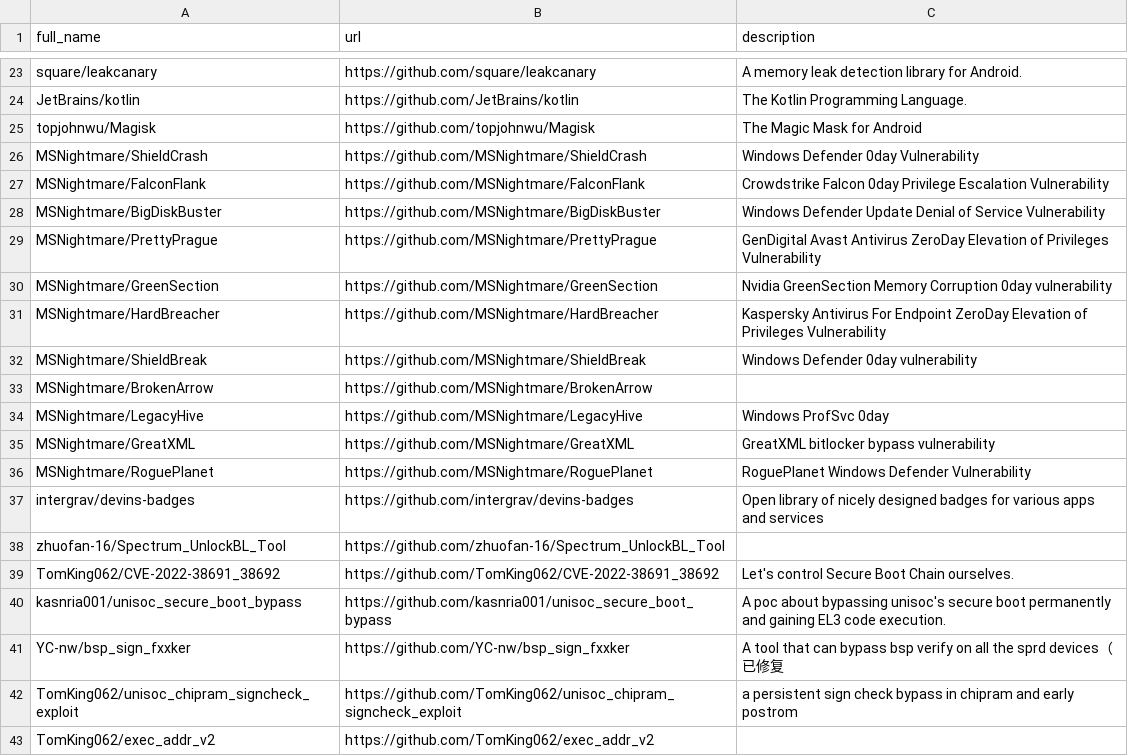
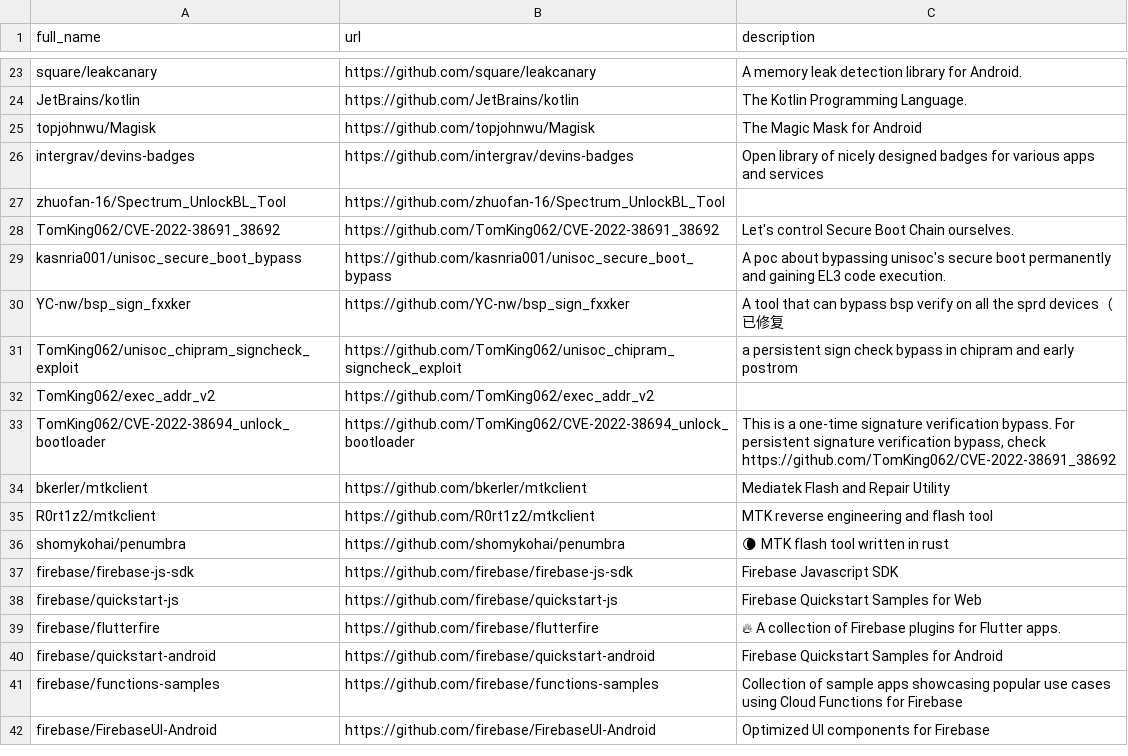
Before and after one commit to havaianasdestruido/sitemapping, a CSV file: reports/starred_by_user.csv, drawn as a sheet; only a part is shown, gaps mark what is left out; the shorter side is filled out with more unchanged rows.

```diff
--- a/reports/starred_by_user.csv
+++ b/reports/starred_by_user.csv
@@ -25,13 +25,2 @@ JetBrains/kotlin,https://github.com/JetBrains/kotlin,The Kotlin Programming Lang
 topjohnwu/Magisk,https://github.com/topjohnwu/Magisk,The Magic Mask for Android
-MSNightmare/ShieldCrash,https://github.com/MSNightmare/ShieldCrash,Windows Defender 0day Vulnerability
-MSNightmare/FalconFlank,https://github.com/MSNightmare/FalconFlank,Crowdstrike Falcon 0day Privilege Escalation Vulnerability
-MSNightmare/BigDiskBuster,https://github.com/MSNightmare/BigDiskBuster,Windows Defender Update Denial of Service Vulnerability
-MSNightmare/PrettyPrague,https://github.com/MSNightmare/PrettyPrague,GenDigital Avast Antivirus ZeroDay Elevation of Privileges Vulnerability
-MSNightmare/GreenSection,https://github.com/MSNightmare/GreenSection,Nvidia GreenSection Memory Corruption 0day vulnerability
-MSNightmare/HardBreacher,https://github.com/MSNightmare/HardBreacher,Kaspersky Antivirus For Endpoint ZeroDay Elevation of Privileges Vulnerability
-MSNightmare/ShieldBreak,https://github.com/MSNightmare/ShieldBreak,Windows Defender 0day vulnerability
-MSNightmare/BrokenArrow,https://github.com/MSNightmare/BrokenArrow,
-MSNightmare/LegacyHive,https://github.com/MSNightmare/LegacyHive,Windows ProfSvc 0day
-MSNightmare/GreatXML,https://github.com/MSNightmare/GreatXML,GreatXML bitlocker bypass vulnerability
-MSNightmare/RoguePlanet,https://github.com/MSNightmare/RoguePlanet,RoguePlanet Windows Defender Vulnerability
 intergrav/devins-badges,https://github.com/intergrav/devins-badges,Open library of nicely designed badges for various apps and services
```
Also changed, not shown: reports/branches.csv, reports/commits.csv, 16 other files.
